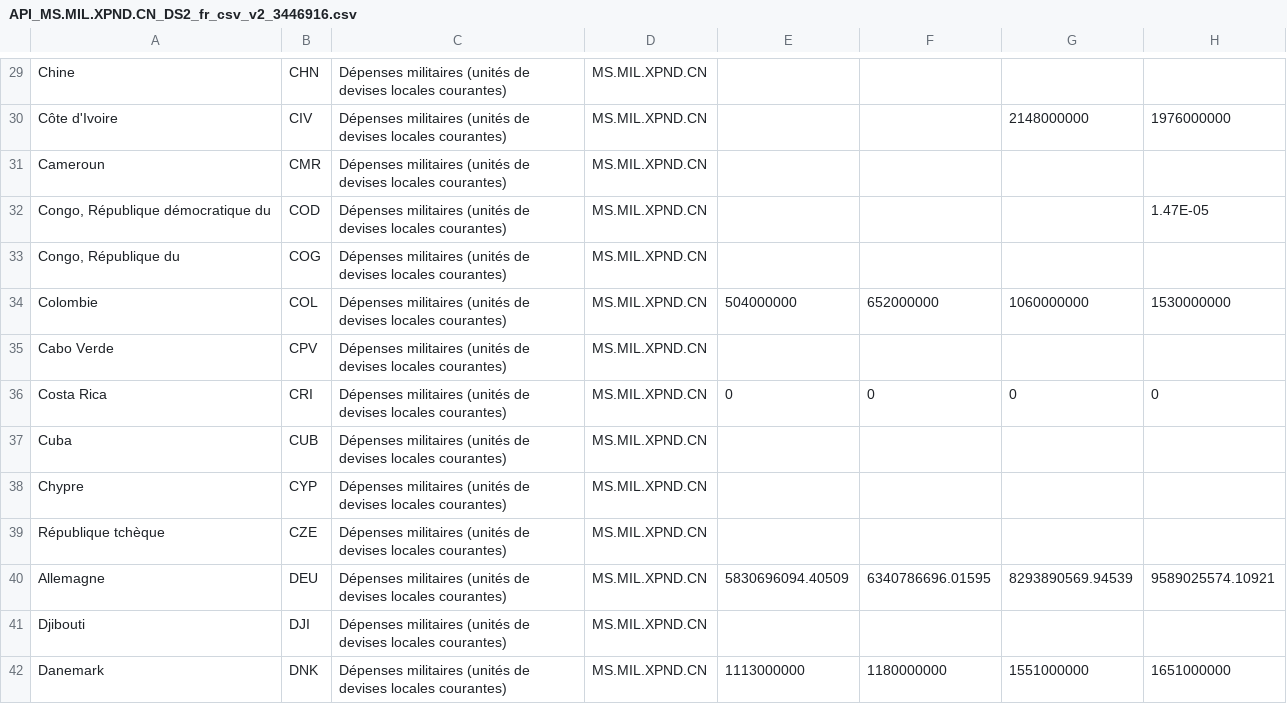
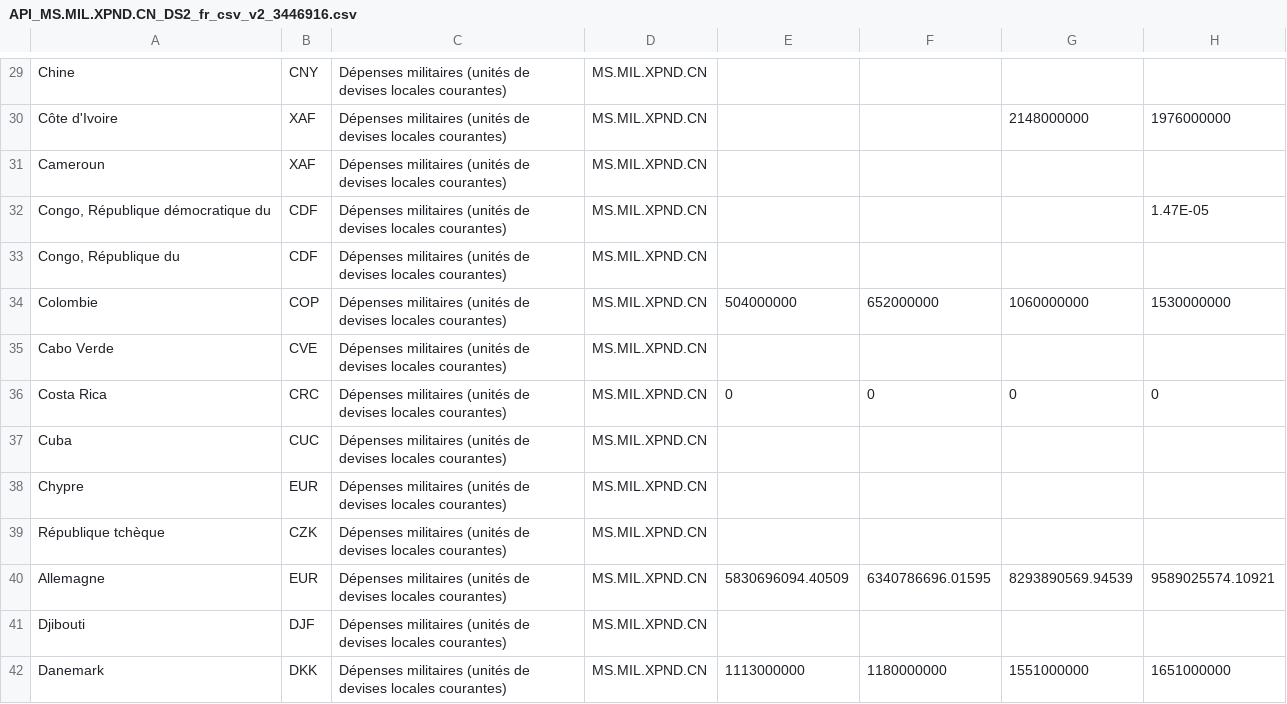
Before and after one commit to joaberch/plot-that-line, a CSV file: code/plot-that-lines/data/API_MS.MIL.XPND.CN_DS2_fr_csv_v2_3446916.csv, drawn as a sheet; only a part is shown, gaps mark what is left out; the diff covers the shown part only; the diff names each change by its address in the sheet, - before the commit and + after, or states it on an @@ line.

```diff
--- a/code/plot-that-lines/data/API_MS.MIL.XPND.CN_DS2_fr_csv_v2_3446916.csv
+++ b/code/plot-that-lines/data/API_MS.MIL.XPND.CN_DS2_fr_csv_v2_3446916.csv
-B29: CHN
+B29: CNY
-B30: CIV
+B30: XAF
-B31: CMR
+B31: XAF
-B32: COD
+B32: CDF
-B33: COG
+B33: CDF
-B34: COL
+B34: COP
-B35: CPV
+B35: CVE
-B36: CRI
+B36: CRC
-B37: CUB
+B37: CUC
-B38: CYP
+B38: EUR
-B39: CZE
+B39: CZK
-B40: DEU
+B40: EUR
-B41: DJI
+B41: DJF
-B42: DNK
+B42: DKK
```
Also changed, not shown: 152 edited cells elsewhere in this file.
